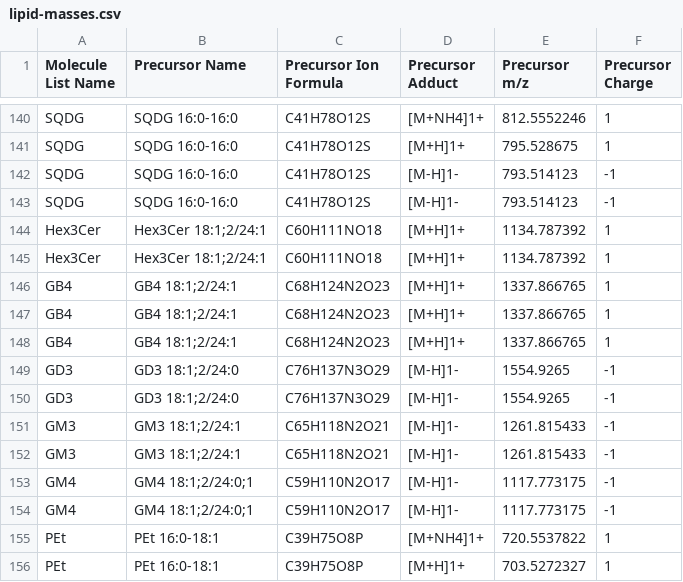
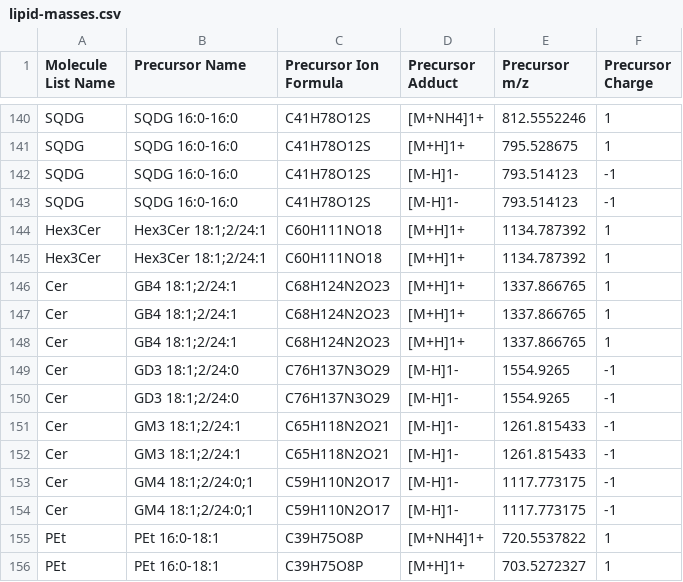
Before and after one commit to lifs-tools/rgoslin, a CSV file: data/goslin/testfiles/lipid-masses.csv, drawn as a sheet; only a part is shown, gaps mark what is left out.

```diff
--- a/data/goslin/testfiles/lipid-masses.csv
+++ b/data/goslin/testfiles/lipid-masses.csv
@@ -145,11 +145,11 @@ Hex3Cer,Hex3Cer 18:1;2/24:1,C60H111NO18,[M+H]1+,1134.787392,1
 Hex3Cer,Hex3Cer 18:1;2/24:1,C60H111NO18,[M+H]1+,1134.787392,1
-GB4,GB4 18:1;2/24:1,C68H124N2O23,[M+H]1+,1337.866765,1
-GB4,GB4 18:1;2/24:1,C68H124N2O23,[M+H]1+,1337.866765,1
-GB4,GB4 18:1;2/24:1,C68H124N2O23,[M+H]1+,1337.866765,1
-GD3,GD3 18:1;2/24:0,C76H137N3O29,[M-H]1-,1554.9265,-1
-GD3,GD3 18:1;2/24:0,C76H137N3O29,[M-H]1-,1554.9265,-1
-GM3,GM3 18:1;2/24:1,C65H118N2O21,[M-H]1-,1261.815433,-1
-GM3,GM3 18:1;2/24:1,C65H118N2O21,[M-H]1-,1261.815433,-1
-GM4,GM4 18:1;2/24:0;1,C59H110N2O17,[M-H]1-,1117.773175,-1
-GM4,GM4 18:1;2/24:0;1,C59H110N2O17,[M-H]1-,1117.773175,-1
+Cer,GB4 18:1;2/24:1,C68H124N2O23,[M+H]1+,1337.866765,1
+Cer,GB4 18:1;2/24:1,C68H124N2O23,[M+H]1+,1337.866765,1
+Cer,GB4 18:1;2/24:1,C68H124N2O23,[M+H]1+,1337.866765,1
+Cer,GD3 18:1;2/24:0,C76H137N3O29,[M-H]1-,1554.9265,-1
+Cer,GD3 18:1;2/24:0,C76H137N3O29,[M-H]1-,1554.9265,-1
+Cer,GM3 18:1;2/24:1,C65H118N2O21,[M-H]1-,1261.815433,-1
+Cer,GM3 18:1;2/24:1,C65H118N2O21,[M-H]1-,1261.815433,-1
+Cer,GM4 18:1;2/24:0;1,C59H110N2O17,[M-H]1-,1117.773175,-1
+Cer,GM4 18:1;2/24:0;1,C59H110N2O17,[M-H]1-,1117.773175,-1
 PEt,PEt 16:0-18:1,C39H75O8P,[M+NH4]1+,720.5537822,1
```
Also changed, not shown: 13 other files.
